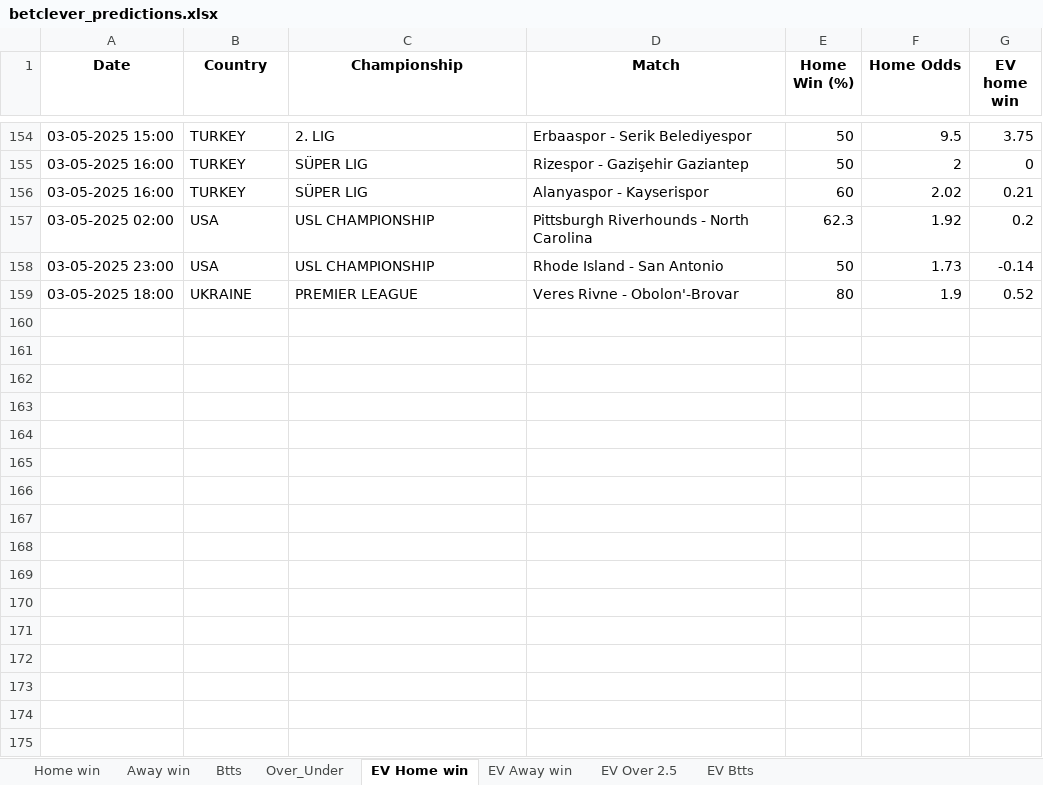
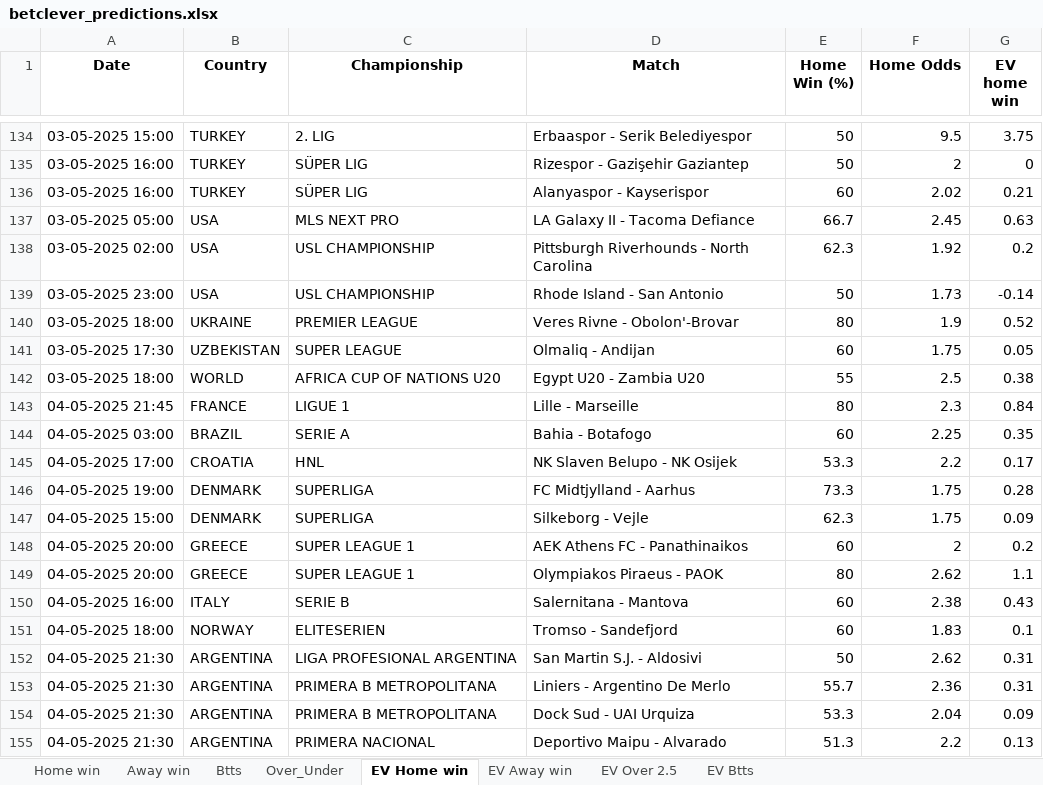
Before and after one commit to dcosta-da/soccer_predictions_scraper, an Excel workbook: scraper/data/betclever_predictions.xlsx, sheet EV Home win, drawn as a sheet; only a part is shown, gaps mark what is left out; values as stored, in another font and other column widths than the file's, no borders; the diff covers the shown part only; the diff names each change by its address in the sheet, - before the commit and + after, or states it on an @@ line.

```diff
--- a/scraper/data/betclever_predictions.xlsx (sheet EV Home win)
+++ b/scraper/data/betclever_predictions.xlsx (sheet EV Home win)
+row 137: 03-05-2025 05:00 | USA | MLS NEXT PRO | LA Galaxy II - Tacoma Defiance | 66.7 | 2.45 | 0.63
+row 141: 03-05-2025 17:30 | UZBEKISTAN | SUPER LEAGUE | Olmaliq - Andijan | 60 | 1.75 | 0.05
+row 142: 03-05-2025 18:00 | WORLD | AFRICA CUP OF NATIONS U20 | Egypt U20 - Zambia U20 | 55 | 2.5 | 0.38
+row 143: 04-05-2025 21:45 | FRANCE | LIGUE 1 | Lille - Marseille | 80 | 2.3 | 0.84
+row 144: 04-05-2025 03:00 | BRAZIL | SERIE A | Bahia - Botafogo | 60 | 2.25 | 0.35
+row 145: 04-05-2025 17:00 | CROATIA | HNL | NK Slaven Belupo - NK Osijek | 53.3 | 2.2 | 0.17
+row 146: 04-05-2025 19:00 | DENMARK | SUPERLIGA | FC Midtjylland - Aarhus | 73.3 | 1.75 | 0.28
+row 147: 04-05-2025 15:00 | DENMARK | SUPERLIGA | Silkeborg - Vejle | 62.3 | 1.75 | 0.09
+row 148: 04-05-2025 20:00 | GREECE | SUPER LEAGUE 1 | AEK Athens FC - Panathinaikos | 60 | 2 | 0.2
+row 149: 04-05-2025 20:00 | GREECE | SUPER LEAGUE 1 | Olympiakos Piraeus - PAOK | 80 | 2.62 | 1.1
+row 150: 04-05-2025 16:00 | ITALY | SERIE B | Salernitana - Mantova | 60 | 2.38 | 0.43
+row 151: 04-05-2025 18:00 | NORWAY | ELITESERIEN | Tromso - Sandefjord | 60 | 1.83 | 0.1
+row 152: 04-05-2025 21:30 | ARGENTINA | LIGA PROFESIONAL ARGENTINA | San Martin S.J. - Aldosivi | 50 | 2.62 | 0.31
+row 153: 04-05-2025 21:30 | ARGENTINA | PRIMERA B METROPOLITANA | Liniers - Argentino De Merlo | 55.7 | 2.36 | 0.31
+row 154: 04-05-2025 21:30 | ARGENTINA | PRIMERA B METROPOLITANA | Dock Sud - UAI Urquiza | 53.3 | 2.04 | 0.09
+row 155: 04-05-2025 21:30 | ARGENTINA | PRIMERA NACIONAL | Deportivo Maipu - Alvarado | 51.3 | 2.2 | 0.13
```
Also changed, not shown: 99 added rows and 64 removed rows elsewhere in this sheet, sheet EV Btts, sheet EV Away win, sheet EV Over 2.5, sheet Over_Under, sheet Btts, sheet Home win, 1 more sheet.
